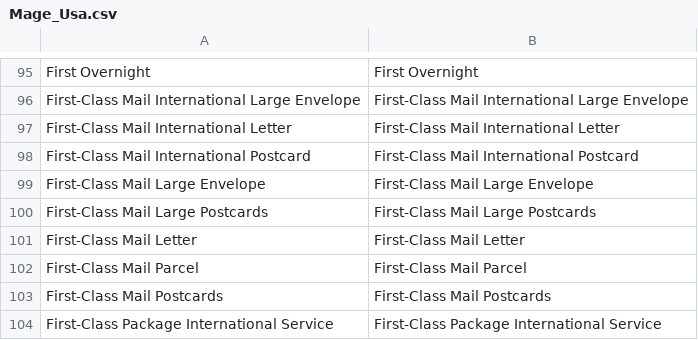
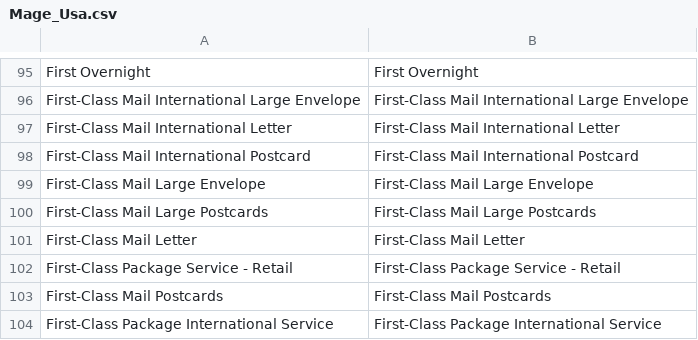
Before and after one commit to mattdyer/alligatorleather, a CSV file: magento/app/locale/en_US/Mage_Usa.csv, drawn as a sheet; only a part is shown, gaps mark what is left out; removed rows and columns are numbered as before the commit, all else as after; the diff names each change by its address in the sheet, - before the commit and + after, or states it on an @@ line.

```diff
--- a/magento/app/locale/en_US/Mage_Usa.csv
+++ b/magento/app/locale/en_US/Mage_Usa.csv
-row 102: First-Class Mail Parcel | First-Class Mail Parcel
+row 102: First-Class Package Service - Retail | First-Class Package Service - Retail
```
Also changed, not shown: 6 other files.
